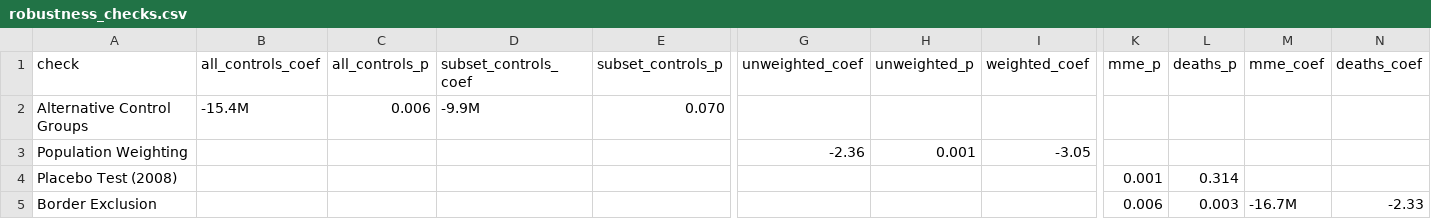
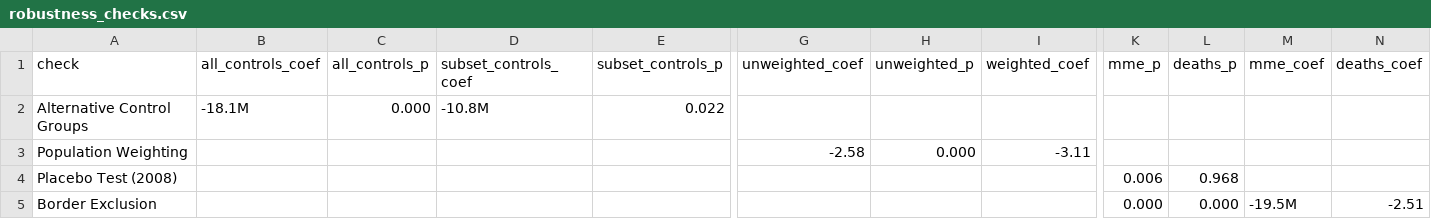
Before and after one commit to MIDS-at-Duke/pds-2025-opioids-dat-a, a CSV file: outputs/tables/robustness_checks.csv, drawn as a sheet; only a part is shown, gaps mark what is left out; the diff names each change by its address in the sheet, - before the commit and + after, or states it on an @@ line.

Commit message:
figures and tables updated

```diff
--- a/outputs/tables/robustness_checks.csv
+++ b/outputs/tables/robustness_checks.csv
-B2 (all_controls_coef): -15.4M
+B2 (all_controls_coef): -18.1M
-C2 (all_controls_p): 0.006
+C2 (all_controls_p): 0.000
-D2 (subset_controls_coef): -9.9M
+D2 (subset_controls_coef): -10.8M
-E2 (subset_controls_p): 0.070
+E2 (subset_controls_p): 0.022
-G3 (unweighted_coef): -2.36
+G3 (unweighted_coef): -2.58
-H3 (unweighted_p): 0.001
+H3 (unweighted_p): 0.000
-I3 (weighted_coef): -3.05
+I3 (weighted_coef): -3.11
-K4 (mme_p): 0.001
+K4 (mme_p): 0.006
-L4 (deaths_p): 0.314
+L4 (deaths_p): 0.968
-K5 (mme_p): 0.006
+K5 (mme_p): 0.000
-L5 (deaths_p): 0.003
+L5 (deaths_p): 0.000
-M5 (mme_coef): -16.7M
+M5 (mme_coef): -19.5M
-N5 (deaths_coef): -2.33
+N5 (deaths_coef): -2.51
```
Also changed, not shown: outputs/tables/did_regression_results.csv, 5 other files.
